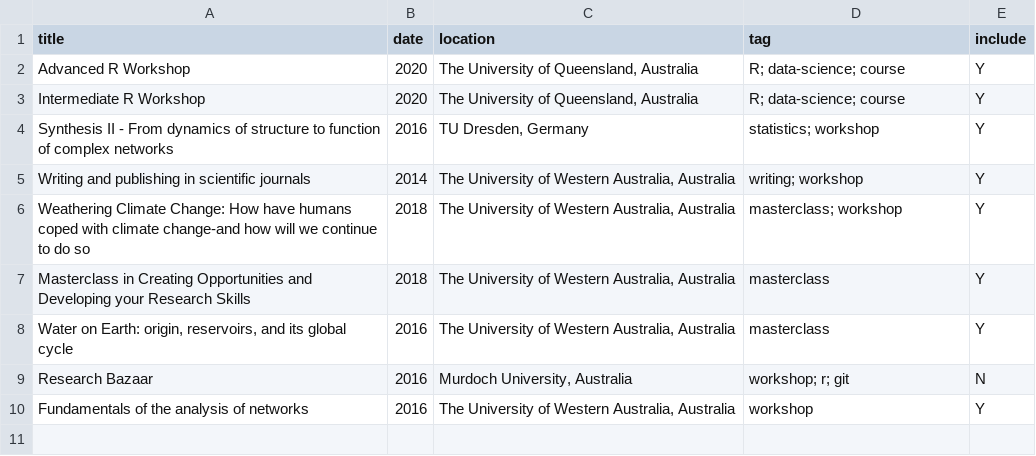
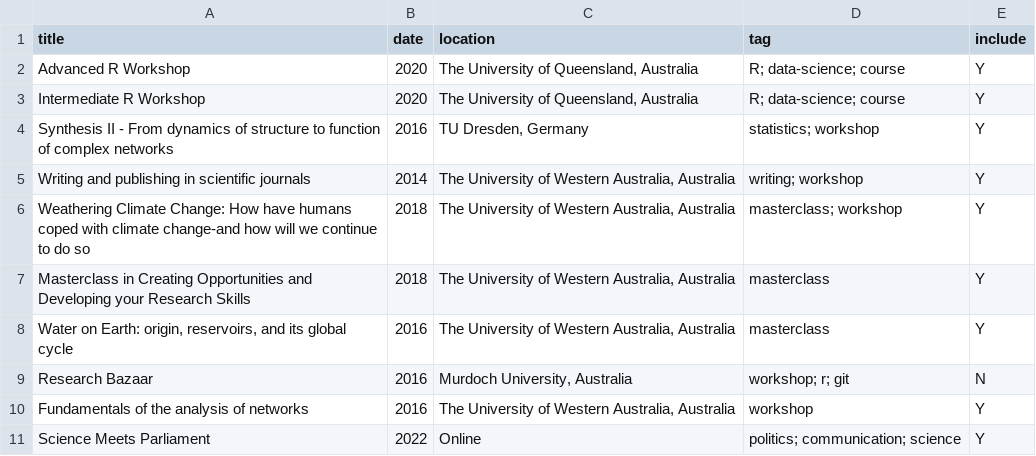
Before and after one commit to MichelineCampbell/Curriculum_Vitae, a CSV file: CV/data/pd.csv, drawn as a sheet; the diff names each change by its address in the sheet, - before the commit and + after, or states it on an @@ line.

```diff
--- a/CV/data/pd.csv
+++ b/CV/data/pd.csv
+row 11: Science Meets Parliament | 2022 | Online | politics; communication; science | Y
```
Also changed, not shown: 2 other files.
